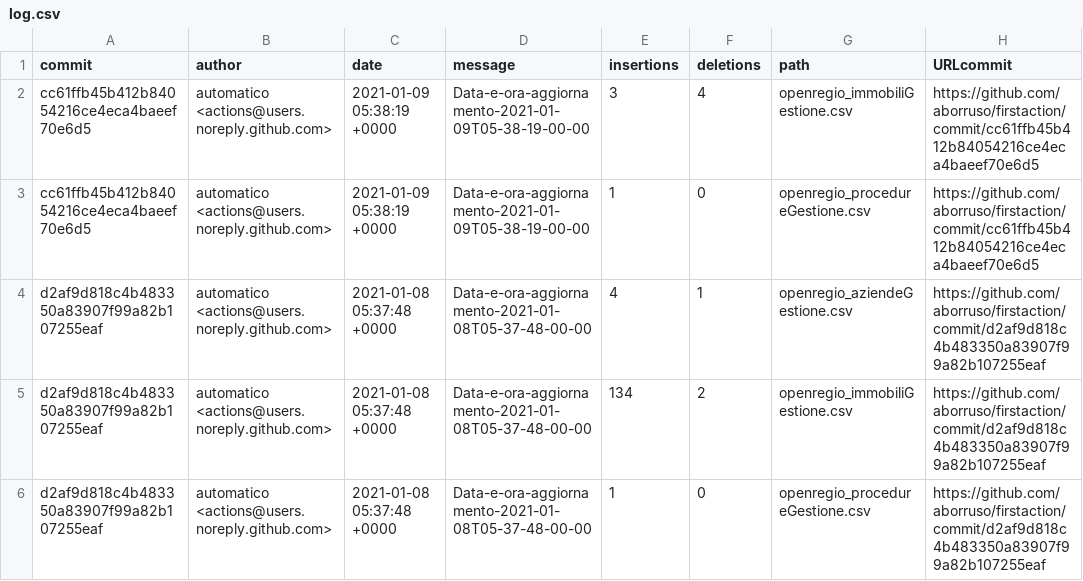
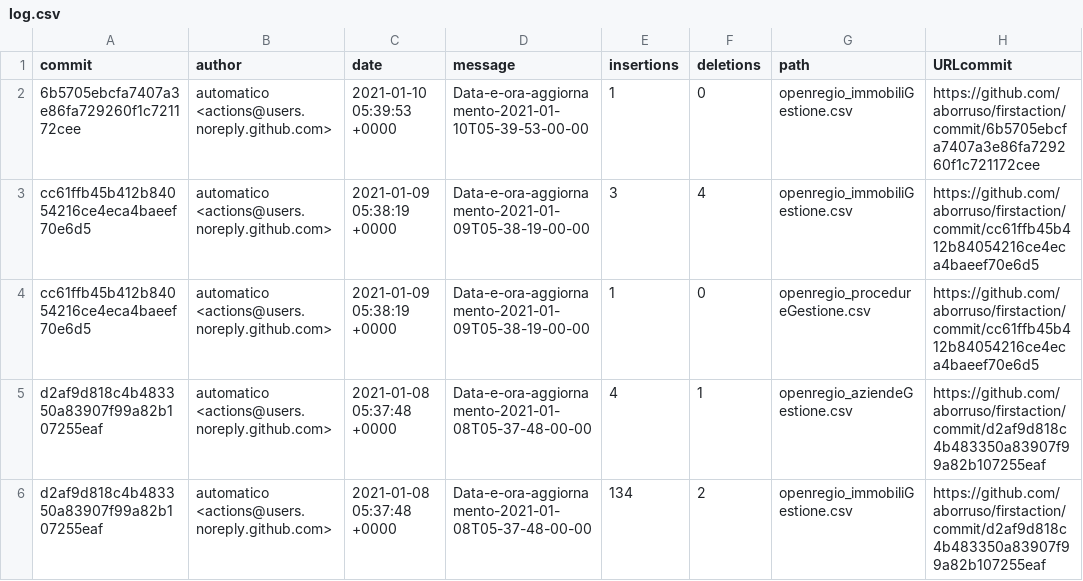
Before and after one commit to aborruso/firstaction, a CSV file: processing/log.csv, drawn as a sheet; only a part is shown; the shorter side is filled out with more unchanged rows; the diff names each change by its address in the sheet, - before the commit and + after, or states it on an @@ line.

```diff
--- a/processing/log.csv
+++ b/processing/log.csv
+row 2: 6b5705ebcfa7407a3e86fa729260f1c721172cee | automatico <actions@users.noreply.github.com> | 2021-01-10 05:39:53 +0000 | Data-e-ora-aggiornamento-2021-01-10T05-39-53-00-00 | 1 | 0 | openregio_immobiliGestione.csv | https://github.com/aborruso/firstaction/commit/6b5705ebcfa7407a3e86fa729260f1c721172cee
```
